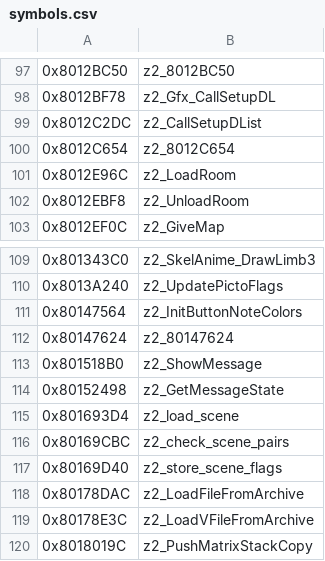
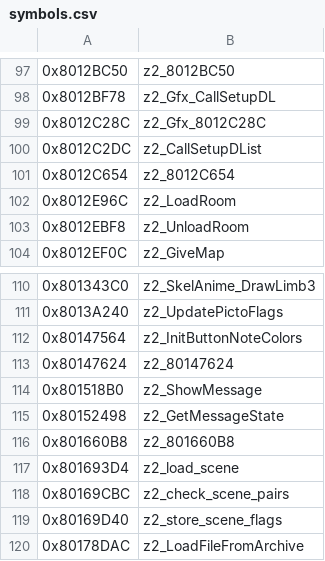
Before and after one commit to isghj5/mm-rando, a CSV file: assembly/symbols.csv, drawn as a sheet; only a part is shown, gaps mark what is left out; the shorter side is filled out with more unchanged rows; the diff names each change by its address in the sheet, - before the commit and + after, or states it on an @@ line.

```diff
--- a/assembly/symbols.csv
+++ b/assembly/symbols.csv
+row 99: 0x8012C28C | z2_Gfx_8012C28C
+row 116: 0x801660B8 | z2_801660B8
```
Also changed, not shown: 7 other files.
